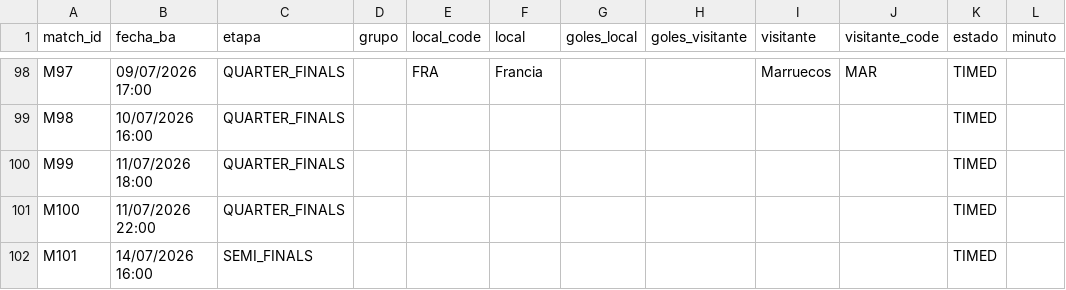
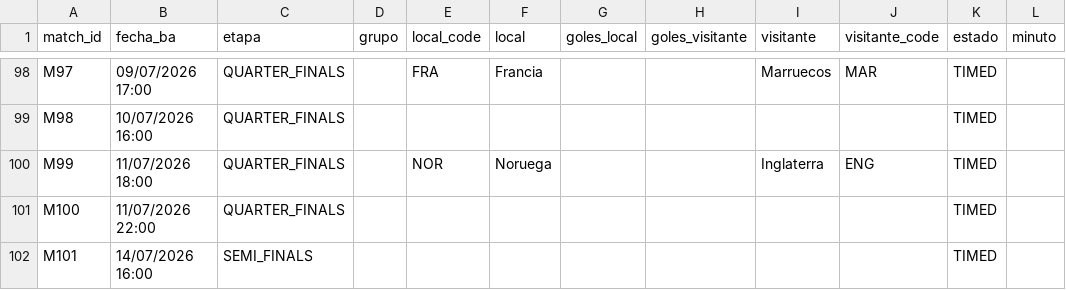
Before and after one commit to allerand/mundial-resultados, a CSV file: data/resultados.csv, drawn as a sheet; only a part is shown, gaps mark what is left out.

```diff
--- a/data/resultados.csv
+++ b/data/resultados.csv
@@ -99,3 +99,3 @@ M97,09/07/2026 17:00,QUARTER_FINALS,,FRA,Francia,,,Marruecos,MAR,TIMED,
 M98,10/07/2026 16:00,QUARTER_FINALS,,,,,,,,TIMED,
-M99,11/07/2026 18:00,QUARTER_FINALS,,,,,,,,TIMED,
+M99,11/07/2026 18:00,QUARTER_FINALS,,NOR,Noruega,,,Inglaterra,ENG,TIMED,
 M100,11/07/2026 22:00,QUARTER_FINALS,,,,,,,,TIMED,
```
Also changed, not shown: 2 other files.
